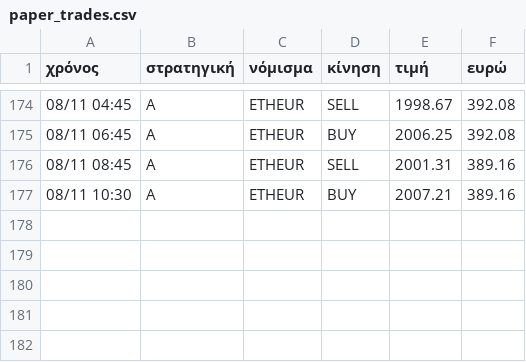
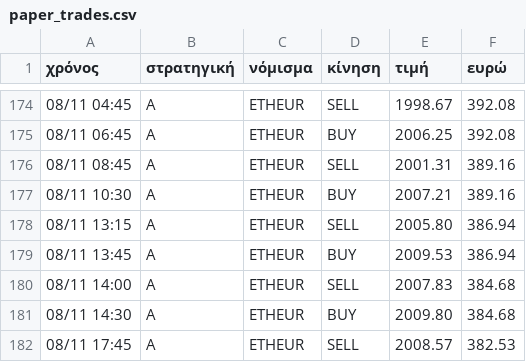
Before and after one commit to keepgoin81/paper-bot, a CSV file: paper_trades.csv, drawn as a sheet; only a part is shown, gaps mark what is left out; the diff names each change by its address in the sheet, - before the commit and + after, or states it on an @@ line.

Commit message:
paper run 2026-11-08_15:59

```diff
--- a/paper_trades.csv
+++ b/paper_trades.csv
+row 178: 08/11 13:15 | A | ETHEUR | SELL | 2005.80 | 386.94
+row 179: 08/11 13:45 | A | ETHEUR | BUY | 2009.53 | 386.94
+row 180: 08/11 14:00 | A | ETHEUR | SELL | 2007.83 | 384.68
+row 181: 08/11 14:30 | A | ETHEUR | BUY | 2009.80 | 384.68
+row 182: 08/11 17:45 | A | ETHEUR | SELL | 2008.57 | 382.53
```
Also changed, not shown: paper_equity.csv, 3 other files.
